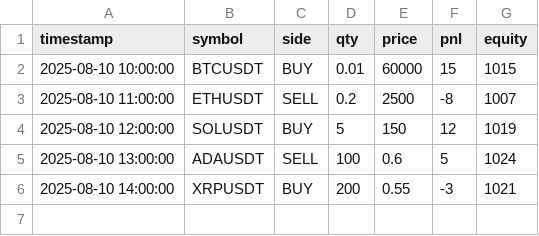
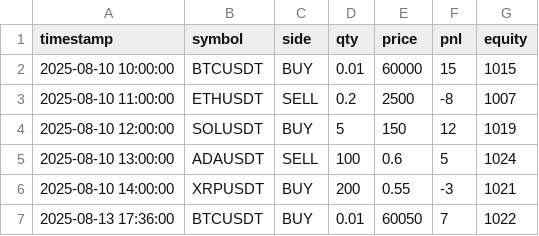
Before and after one commit to mema2mema/trustmeai-referral, a CSV file: data/trades.csv, drawn as a sheet.

```diff
--- a/data/trades.csv
+++ b/data/trades.csv
@@ -6 +6,2 @@ timestamp,symbol,side,qty,price,pnl,equity
 2025-08-10 14:00:00,XRPUSDT,BUY,200,0.55,-3,1021
+2025-08-13 17:36:00,BTCUSDT,BUY,0.01,60050,7,1022
```
Also changed, not shown: 2 other files.
